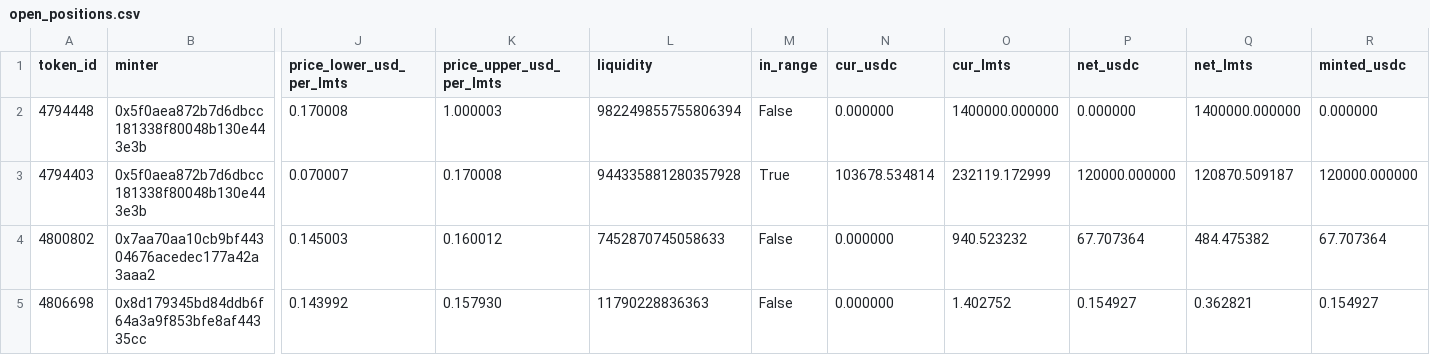
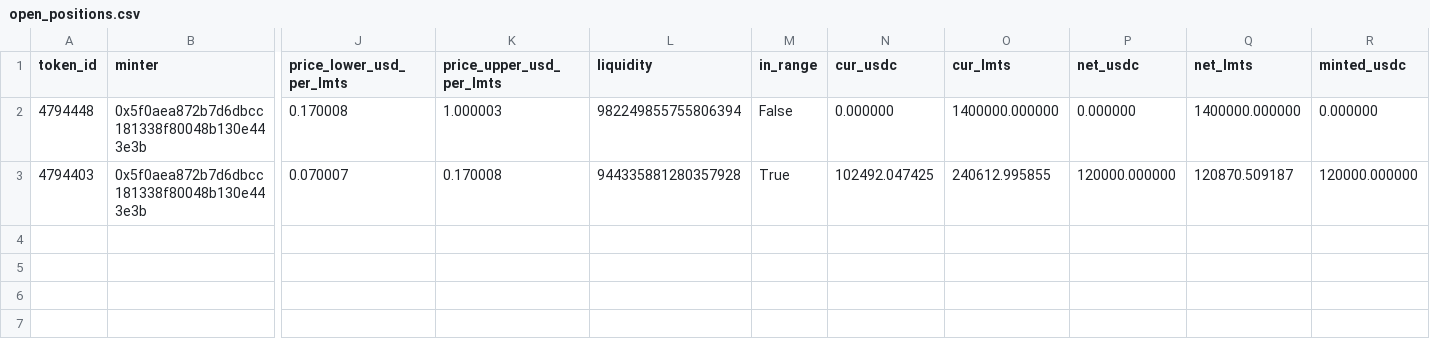
Before and after one commit to catmeover-png/uni001_new_parser, a CSV file: out/0x132531f014002acc9a9ccc98057fe05a88070ace/open_positions.csv, drawn as a sheet; only a part is shown, gaps mark what is left out; rows hold the shown columns only; the diff names each change by its address in the sheet, - before the commit and + after, or states it on an @@ line.

```diff
--- a/out/0x132531f014002acc9a9ccc98057fe05a88070ace/open_positions.csv
+++ b/out/0x132531f014002acc9a9ccc98057fe05a88070ace/open_positions.csv
-N3 (cur_usdc): 103678.534814
+N3 (cur_usdc): 102492.047425
-O3 (cur_lmts): 232119.172999
+O3 (cur_lmts): 240612.995855
-row 4: 4800802 | 0x7aa70aa10cb9bf44304676acedec177a42a3aaa2 | 0.145003 | 0.160012 | 7452870745058633 | False | 0.000000 | 940.523232 | 67.707364 | 484.475382 | 67.707364
-row 5: 4806698 | 0x8d179345bd84ddb6f64a3a9f853bfe8af44335cc | 0.143992 | 0.157930 | 11790228836363 | False | 0.000000 | 1.402752 | 0.154927 | 0.362821 | 0.154927
```
Also changed, not shown: out/0x132531f014002acc9a9ccc98057fe05a88070ace/buckets.csv, out/0x132531f014002acc9a9ccc98057fe05a88070ace/summary.csv, 3 other files.
